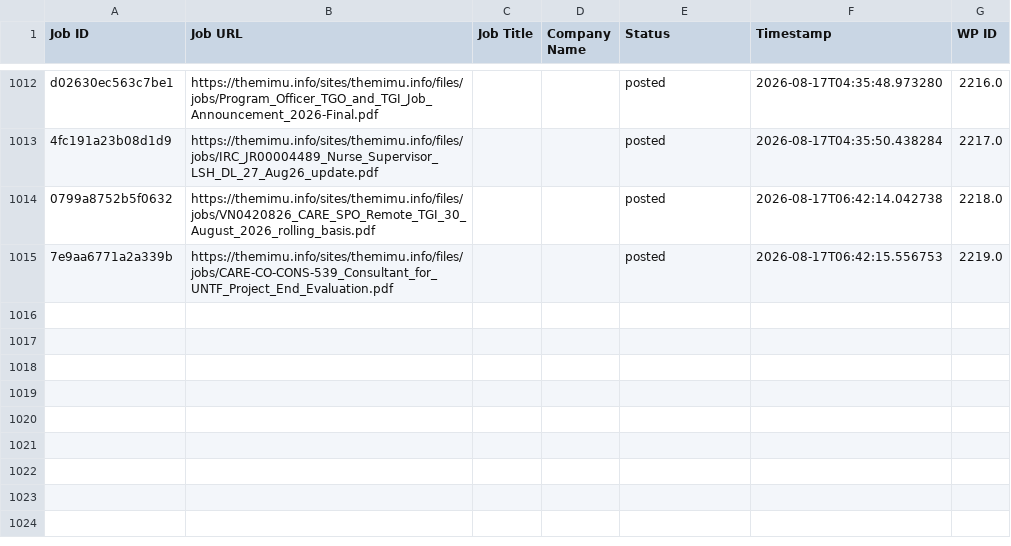
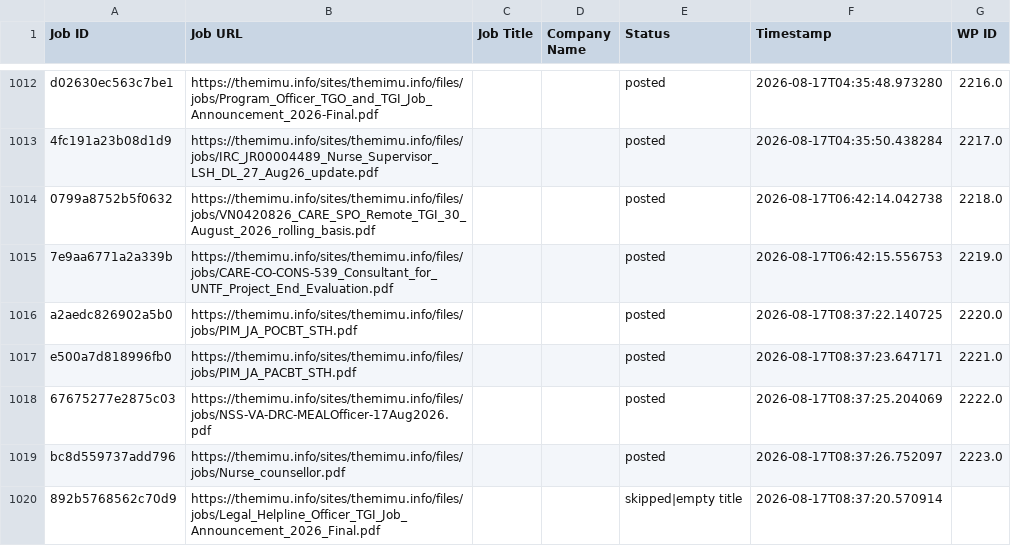
Before and after one commit to projectfetcher/mm, a CSV file: processed_ids.csv, drawn as a sheet; only a part is shown, gaps mark what is left out.

```diff
--- a/processed_ids.csv
+++ b/processed_ids.csv
@@ -1015 +1015,6 @@ d02630ec563c7be1,https://themimu.info/sites/themimu.info/files/jobs/Program_Offi
 7e9aa6771a2a339b,https://themimu.info/sites/themimu.info/files/jobs/CARE-CO-CONS-539_Consultant_for_UNTF_Project_End_Evaluation.pdf,,,posted,2026-08-17T06:42:15.556753,2219.0
+a2aedc826902a5b0,https://themimu.info/sites/themimu.info/files/jobs/PIM_JA_POCBT_STH.pdf,,,posted,2026-08-17T08:37:22.140725,2220.0
+e500a7d818996fb0,https://themimu.info/sites/themimu.info/files/jobs/PIM_JA_PACBT_STH.pdf,,,posted,2026-08-17T08:37:23.647171,2221.0
+67675277e2875c03,https://themimu.info/sites/themimu.info/files/jobs/NSS-VA-DRC-MEALOfficer-17Aug2026.pdf,,,posted,2026-08-17T08:37:25.204069,2222.0
+bc8d559737add796,https://themimu.info/sites/themimu.info/files/jobs/Nurse_counsellor.pdf,,,posted,2026-08-17T08:37:26.752097,2223.0
+892b5768562c70d9,https://themimu.info/sites/themimu.info/files/jobs/Legal_Helpline_Officer_TGI_Job_Announcement_2026_Final.pdf,,,skipped|empty title,2026-08-17T08:37:20.570914,
```
